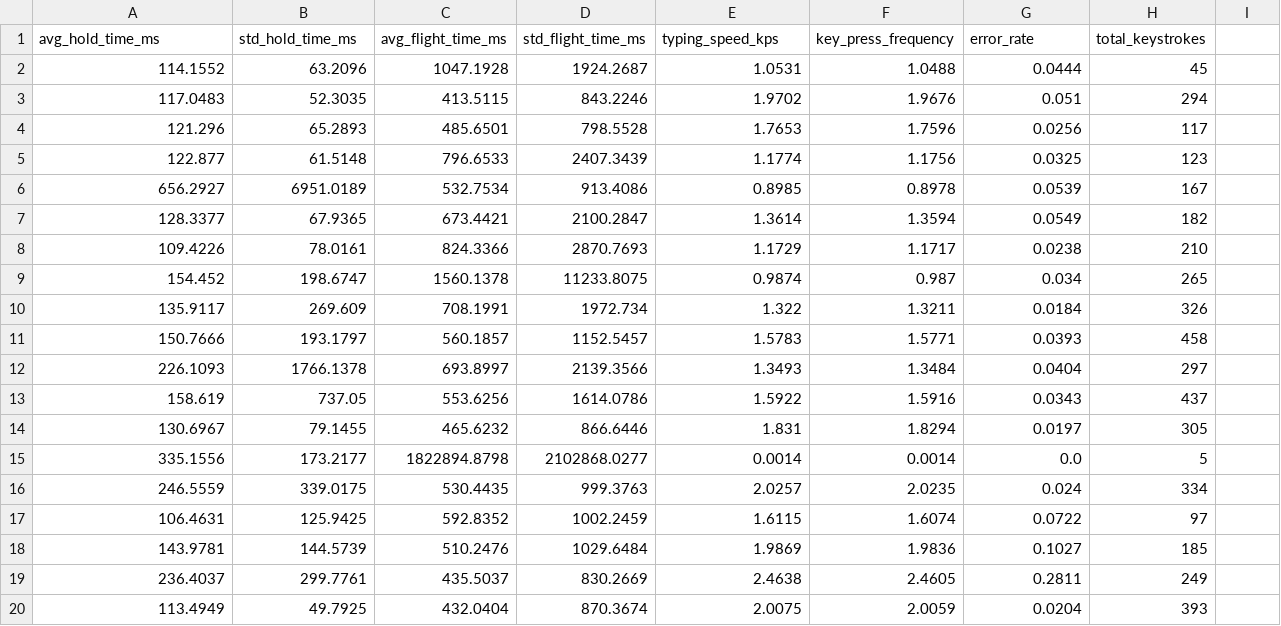
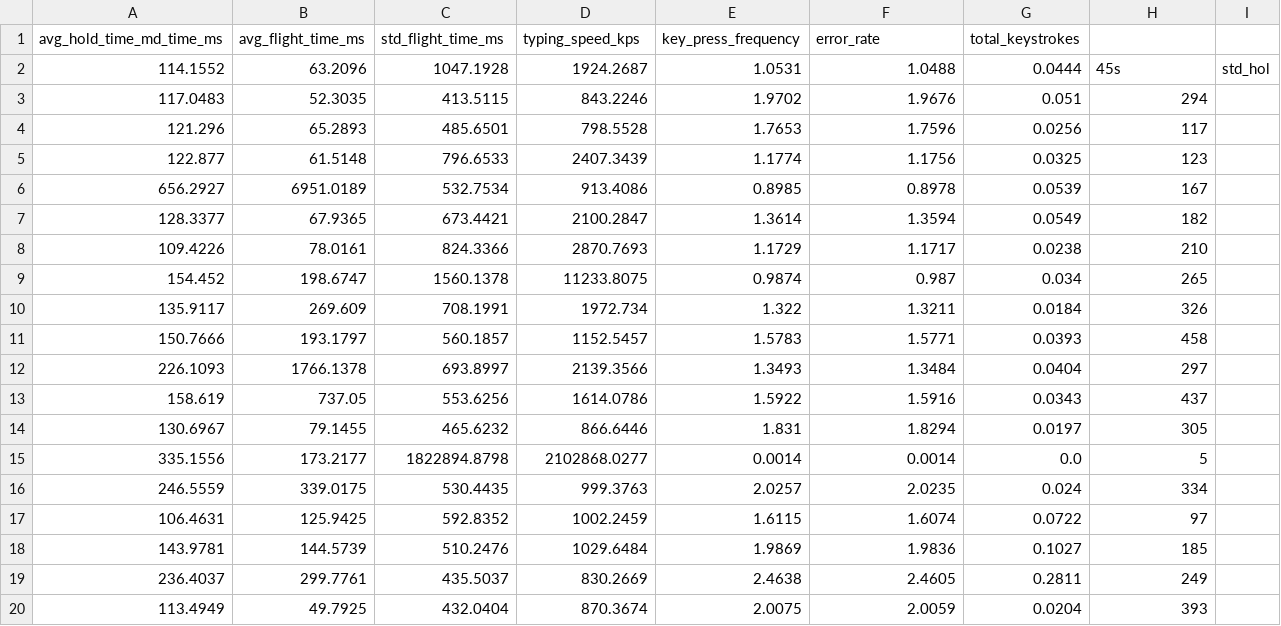
Before and after one commit to sinchanaua/Behavioral-Authentication, a CSV file: data/keyboard_features.csv, drawn as a sheet.

```diff
--- a/data/keyboard_features.csv
+++ b/data/keyboard_features.csv
@@ -1,3 +1,3 @@
-avg_hold_time_ms,std_hold_time_ms,avg_flight_time_ms,std_flight_time_ms,typing_speed_kps,key_press_frequency,error_rate,total_keystrokes
-114.1552,63.2096,1047.1928,1924.2687,1.0531,1.0488,0.0444,45
+avg_hold_time_md_time_ms,avg_flight_time_ms,std_flight_time_ms,typing_speed_kps,key_press_frequency,error_rate,total_keystrokes
+114.1552,63.2096,1047.1928,1924.2687,1.0531,1.0488,0.0444,45s,std_hol
 117.0483,52.3035,413.5115,843.2246,1.9702,1.9676,0.051,294
```
Also changed, not shown: 11 other files.
